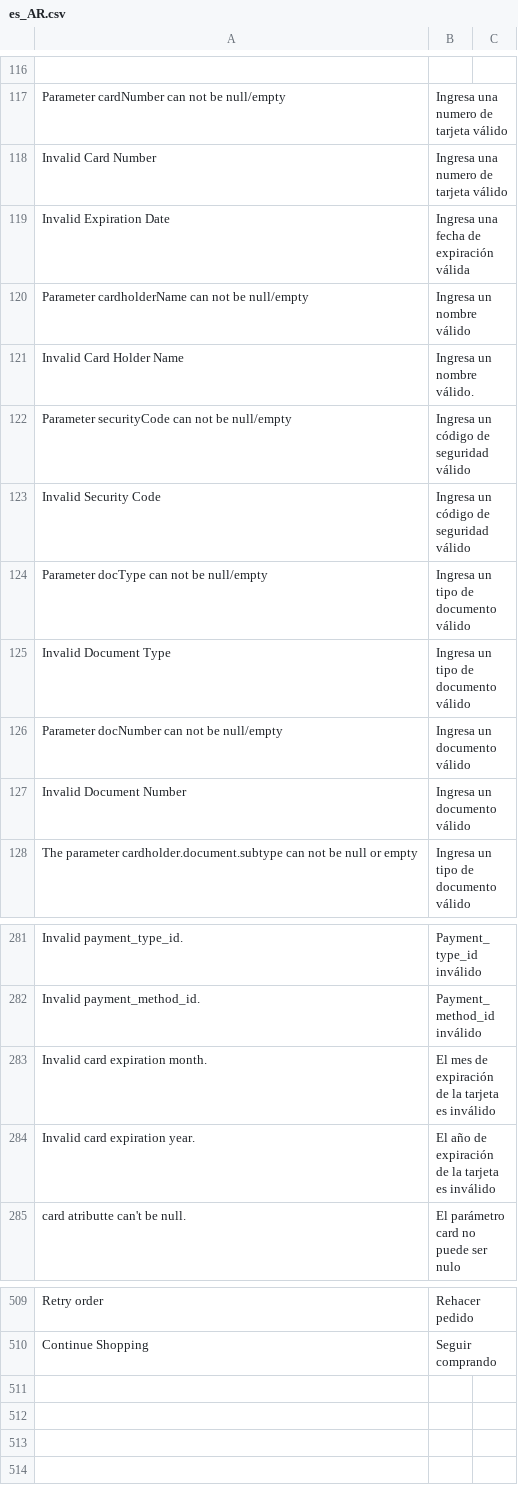
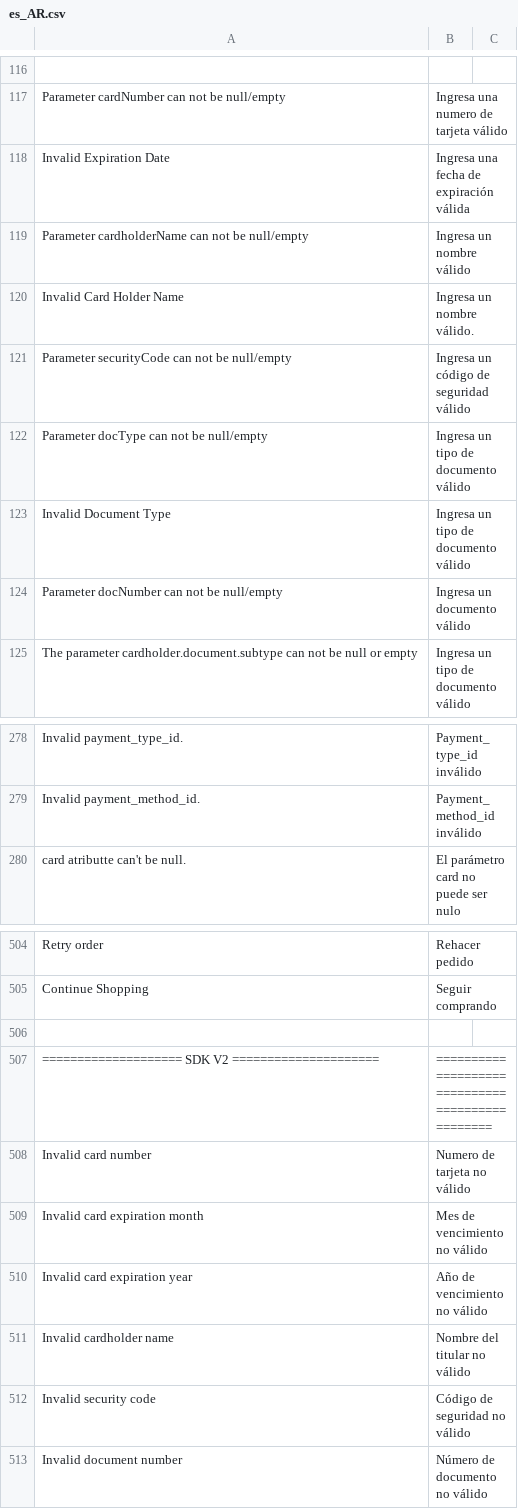
Before and after one commit to mercadopago/cart-magento2, a CSV file: src/MercadoPago/Core/i18n/es_AR.csv, drawn as a sheet; only a part is shown, gaps mark what is left out; removed rows and columns are numbered as before the commit, all else as after; the diff names each change by its address in the sheet, - before the commit and + after, or states it on an @@ line.

Commit message:
Added translations

```diff
--- a/src/MercadoPago/Core/i18n/es_AR.csv
+++ b/src/MercadoPago/Core/i18n/es_AR.csv
-row 118: Invalid Card Number | Ingresa una numero de tarjeta válido
-row 123: Invalid Security Code | Ingresa un código de seguridad válido
-row 127: Invalid Document Number | Ingresa un documento válido
-row 283: Invalid card expiration month. | El mes de expiración de la tarjeta es inválido
-row 284: Invalid card expiration year. | El año de expiración de la tarjeta es inválido
+row 506: (empty)
+row 507: ==================== SDK V2 ===================== | ================================================
+row 508: Invalid card number | Numero de tarjeta no válido
+row 509: Invalid card expiration month | Mes de vencimiento no válido
+row 510: Invalid card expiration year | Año de vencimiento no válido
+row 511: Invalid cardholder name | Nombre del titular no válido
+row 512: Invalid security code | Código de seguridad no válido
+row 513: Invalid document number | Número de documento no válido
```
Also changed, not shown: src/MercadoPago/Core/i18n/es_CL.csv, src/MercadoPago/Core/i18n/es_CO.csv, 5 other files.
